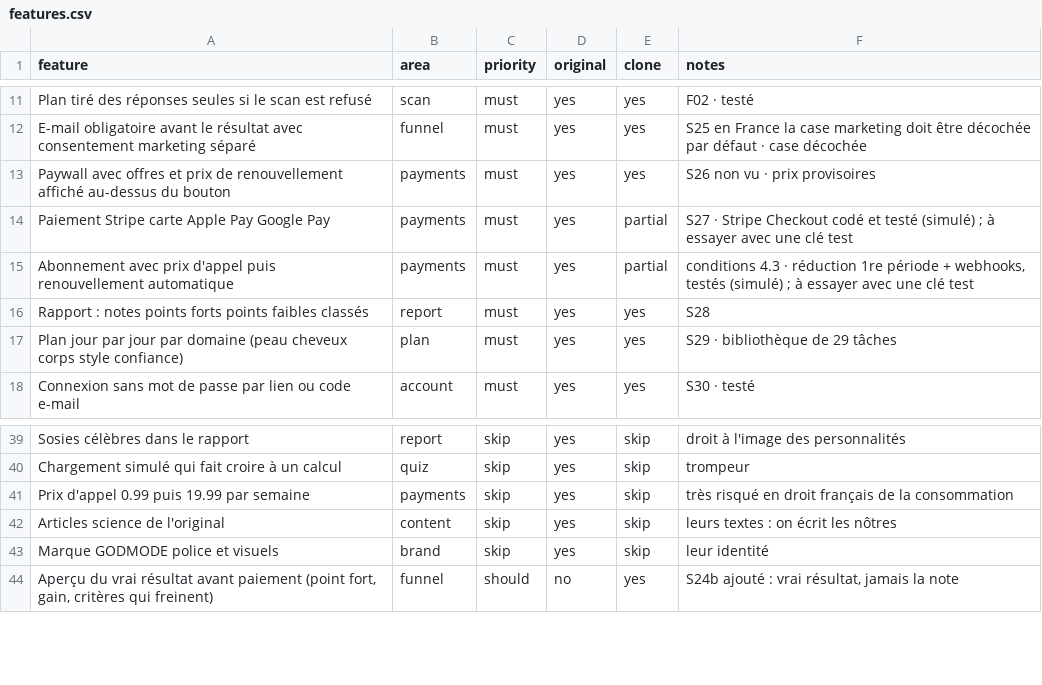
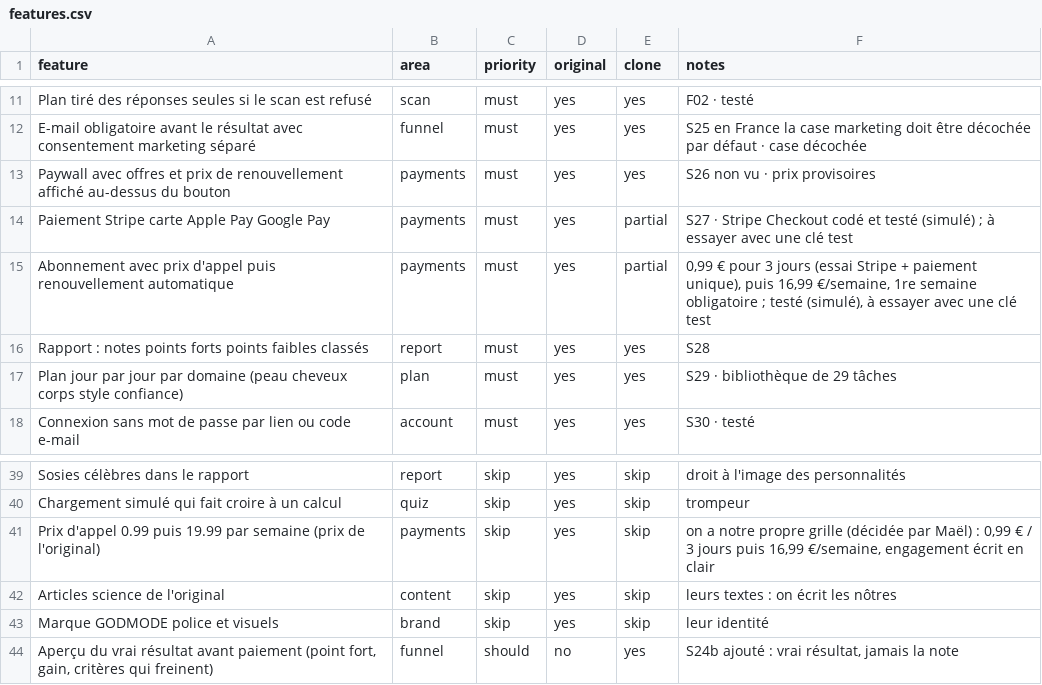
Before and after one commit to mael49170/Lookmaxing, a CSV file: replica/features.csv, drawn as a sheet; only a part is shown, gaps mark what is left out.

```diff
--- a/replica/features.csv
+++ b/replica/features.csv
@@ -14,3 +14,3 @@ Paywall avec offres et prix de renouvellement affiché au-dessus du bouton,payme
 Paiement Stripe carte Apple Pay Google Pay,payments,must,yes,partial,S27 · Stripe Checkout codé et testé (simulé) ; à essayer avec une clé test
-Abonnement avec prix d'appel puis renouvellement automatique,payments,must,yes,partial,"conditions 4.3 · réduction 1re période + webhooks, testés (simulé) ; à essayer avec une clé test"
+Abonnement avec prix d'appel puis renouvellement automatique,payments,must,yes,partial,"0,99 € pour 3 jours (essai Stripe + paiement unique), puis 16,99 €/semaine, 1re semaine obligatoire ; testé (simulé), à essayer avec une clé test"
 Rapport : notes points forts points faibles classés,report,must,yes,yes,S28
@@ -40,3 +40,3 @@ Sosies célèbres dans le rapport,report,skip,yes,skip,droit à l'image des pers
 Chargement simulé qui fait croire à un calcul,quiz,skip,yes,skip,trompeur
-Prix d'appel 0.99 puis 19.99 par semaine,payments,skip,yes,skip,très risqué en droit français de la consommation
+Prix d'appel 0.99 puis 19.99 par semaine (prix de l'original),payments,skip,yes,skip,"on a notre propre grille (décidée par Maël) : 0,99 € / 3 jours puis 16,99 €/semaine, engagement écrit en clair"
 Articles science de l'original,content,skip,yes,skip,leurs textes : on écrit les nôtres
```
Also changed, not shown: 29 other files.
